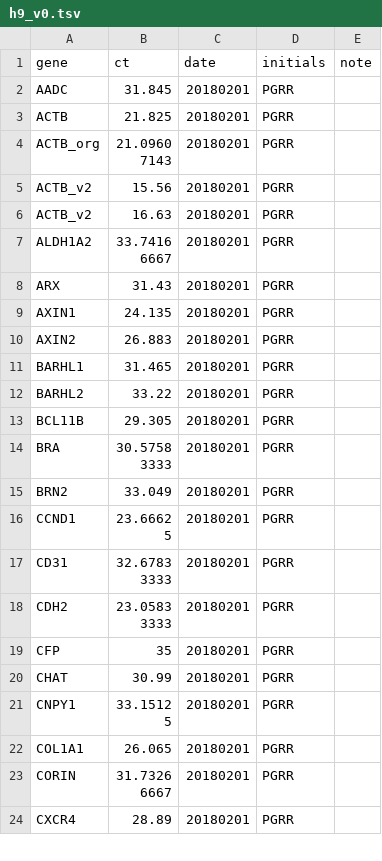
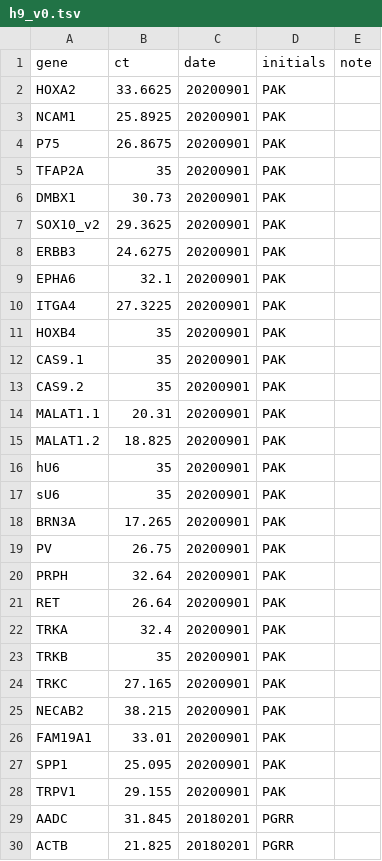
Before and after one commit to kirkebylab/hippocompute, a TSV file: data/h9_v0.tsv, drawn as a sheet; only a part is shown; the shorter side is filled out with more unchanged rows; the diff names each change by its address in the sheet, - before the commit and + after, or states it on an @@ line.

Commit message:
Add reference data selection

```diff
--- a/data/h9_v0.tsv
+++ b/data/h9_v0.tsv
+row 2: HOXA2 | 33.6625 | 20200901 | PAK
+row 3: NCAM1 | 25.8925 | 20200901 | PAK
+row 4: P75 | 26.8675 | 20200901 | PAK
+row 5: TFAP2A | 35 | 20200901 | PAK
+row 6: DMBX1 | 30.73 | 20200901 | PAK
+row 7: SOX10_v2 | 29.3625 | 20200901 | PAK
+row 8: ERBB3 | 24.6275 | 20200901 | PAK
+row 9: EPHA6 | 32.1 | 20200901 | PAK
+row 10: ITGA4 | 27.3225 | 20200901 | PAK
+row 11: HOXB4 | 35 | 20200901 | PAK
+row 12: CAS9.1 | 35 | 20200901 | PAK
+row 13: CAS9.2 | 35 | 20200901 | PAK
+row 14: MALAT1.1 | 20.31 | 20200901 | PAK
+row 15: MALAT1.2 | 18.825 | 20200901 | PAK
+row 16: hU6 | 35 | 20200901 | PAK
+row 17: sU6 | 35 | 20200901 | PAK
+row 18: BRN3A | 17.265 | 20200901 | PAK
+row 19: PV | 26.75 | 20200901 | PAK
+row 20: PRPH | 32.64 | 20200901 | PAK
+row 21: RET | 26.64 | 20200901 | PAK
+row 22: TRKA | 32.4 | 20200901 | PAK
+row 23: TRKB | 35 | 20200901 | PAK
+row 24: TRKC | 27.165 | 20200901 | PAK
+row 25: NECAB2 | 38.215 | 20200901 | PAK
+row 26: FAM19A1 | 33.01 | 20200901 | PAK
+row 27: SPP1 | 25.095 | 20200901 | PAK
+row 28: TRPV1 | 29.155 | 20200901 | PAK
```
Also changed, not shown: 2 other files.
